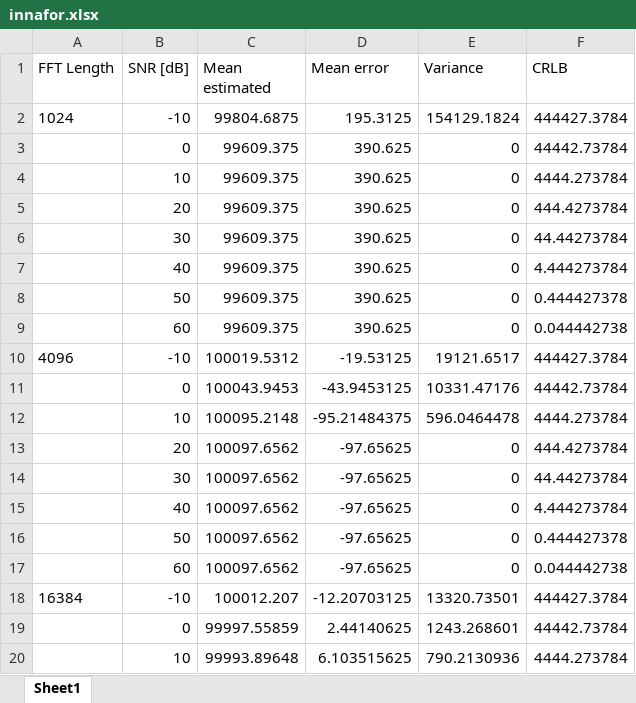
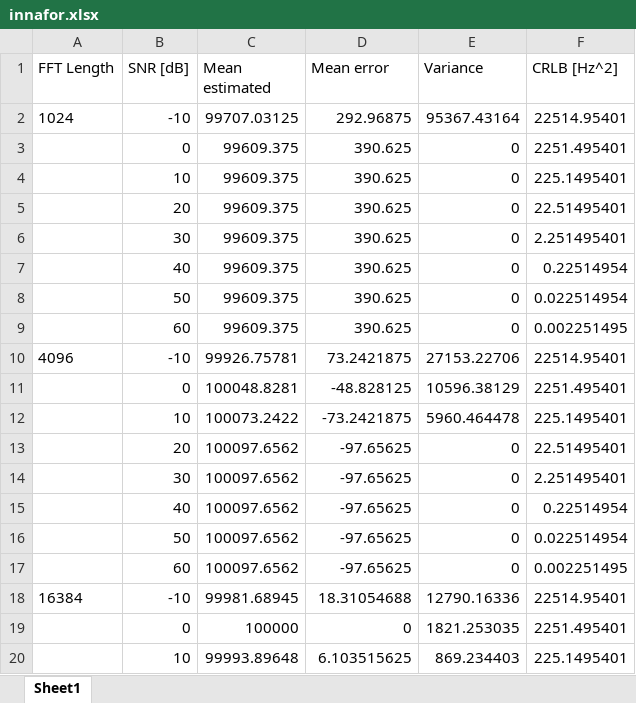
Before and after one commit to jakvah/TTT4275-EstimationProject, an Excel workbook: innafor.xlsx, sheet Sheet1, drawn as a sheet; only a part is shown; values as stored, in another font and other column widths than the file's, no borders; removed rows and columns are numbered as before the commit, all else as after; the diff covers the shown part only; the diff names each change by its address in the sheet, - before the commit and + after, or states it on an @@ line.

Commit message:
Fixed variance estimation & CRLB

```diff
--- a/innafor.xlsx (sheet Sheet1)
+++ b/innafor.xlsx (sheet Sheet1)
-F1: CRLB
+F1: CRLB [Hz^2]
-C2 (Mean estimated): 99804.6875
+C2 (Mean estimated): 99707.03125
-D2 (Mean error): 195.3125
+D2 (Mean error): 292.96875
-E2 (Variance): 154129.1824
+E2 (Variance): 95367.43164
-F2 (CRLB [Hz^2]): 444427.3784
+F2 (CRLB [Hz^2]): 22514.95401
-F3 (CRLB [Hz^2]): 44442.73784
+F3 (CRLB [Hz^2]): 2251.495401
-F4 (CRLB [Hz^2]): 4444.273784
+F4 (CRLB [Hz^2]): 225.1495401
-F5 (CRLB [Hz^2]): 444.4273784
+F5 (CRLB [Hz^2]): 22.51495401
-F6 (CRLB [Hz^2]): 44.44273784
+F6 (CRLB [Hz^2]): 2.251495401
-F7 (CRLB [Hz^2]): 4.444273784
+F7 (CRLB [Hz^2]): 0.22514954
-F8 (CRLB [Hz^2]): 0.444427378
+F8 (CRLB [Hz^2]): 0.022514954
-F9 (CRLB [Hz^2]): 0.044442738
+F9 (CRLB [Hz^2]): 0.002251495
-C10 (Mean estimated): 100019.5312
+C10 (Mean estimated): 99926.75781
-D10 (Mean error): -19.53125
+D10 (Mean error): 73.2421875
-E10 (Variance): 19121.6517
+E10 (Variance): 27153.22706
-F10 (CRLB [Hz^2]): 444427.3784
+F10 (CRLB [Hz^2]): 22514.95401
-row 11:  | 0 | 100043.9453 | -43.9453125 | 10331.47176 | 44442.73784
-row 12:  | 10 | 100095.2148 | -95.21484375 | 596.0464478 | 4444.273784
+row 11:  | 0 | 100048.8281 | -48.828125 | 10596.38129 | 2251.495401
+row 12:  | 10 | 100073.2422 | -73.2421875 | 5960.464478 | 225.1495401
-F13 (CRLB [Hz^2]): 444.4273784
+F13 (CRLB [Hz^2]): 22.51495401
-F14 (CRLB [Hz^2]): 44.44273784
+F14 (CRLB [Hz^2]): 2.251495401
-F15 (CRLB [Hz^2]): 4.444273784
+F15 (CRLB [Hz^2]): 0.22514954
-F16 (CRLB [Hz^2]): 0.444427378
+F16 (CRLB [Hz^2]): 0.022514954
-F17 (CRLB [Hz^2]): 0.044442738
+F17 (CRLB [Hz^2]): 0.002251495
-C18 (Mean estimated): 100012.207
+C18 (Mean estimated): 99981.68945
-D18 (Mean error): -12.20703125
+D18 (Mean error): 18.31054688
-E18 (Variance): 13320.73501
+E18 (Variance): 12790.16336
-F18 (CRLB [Hz^2]): 444427.3784
+F18 (CRLB [Hz^2]): 22514.95401
-row 19:  | 0 | 99997.55859 | 2.44140625 | 1243.268601 | 44442.73784
+row 19:  | 0 | 100000 | 0 | 1821.253035 | 2251.495401
-E20 (Variance): 790.2130936
+E20 (Variance): 869.234403
-F20 (CRLB [Hz^2]): 4444.273784
+F20 (CRLB [Hz^2]): 225.1495401
```
Also changed, not shown: 16 added rows, 16 removed rows and 23 edited cells elsewhere in this sheet, 2 other files.
